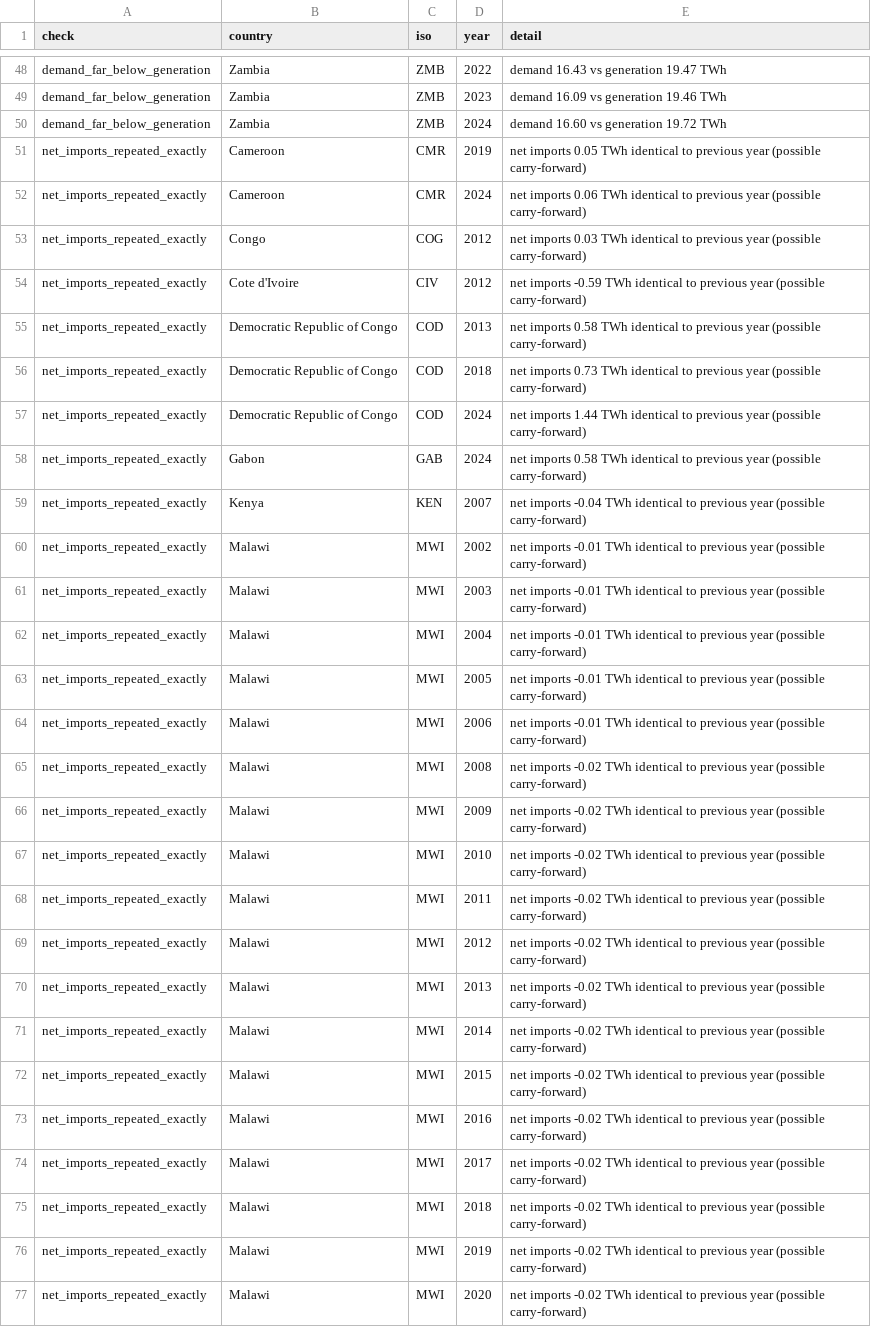
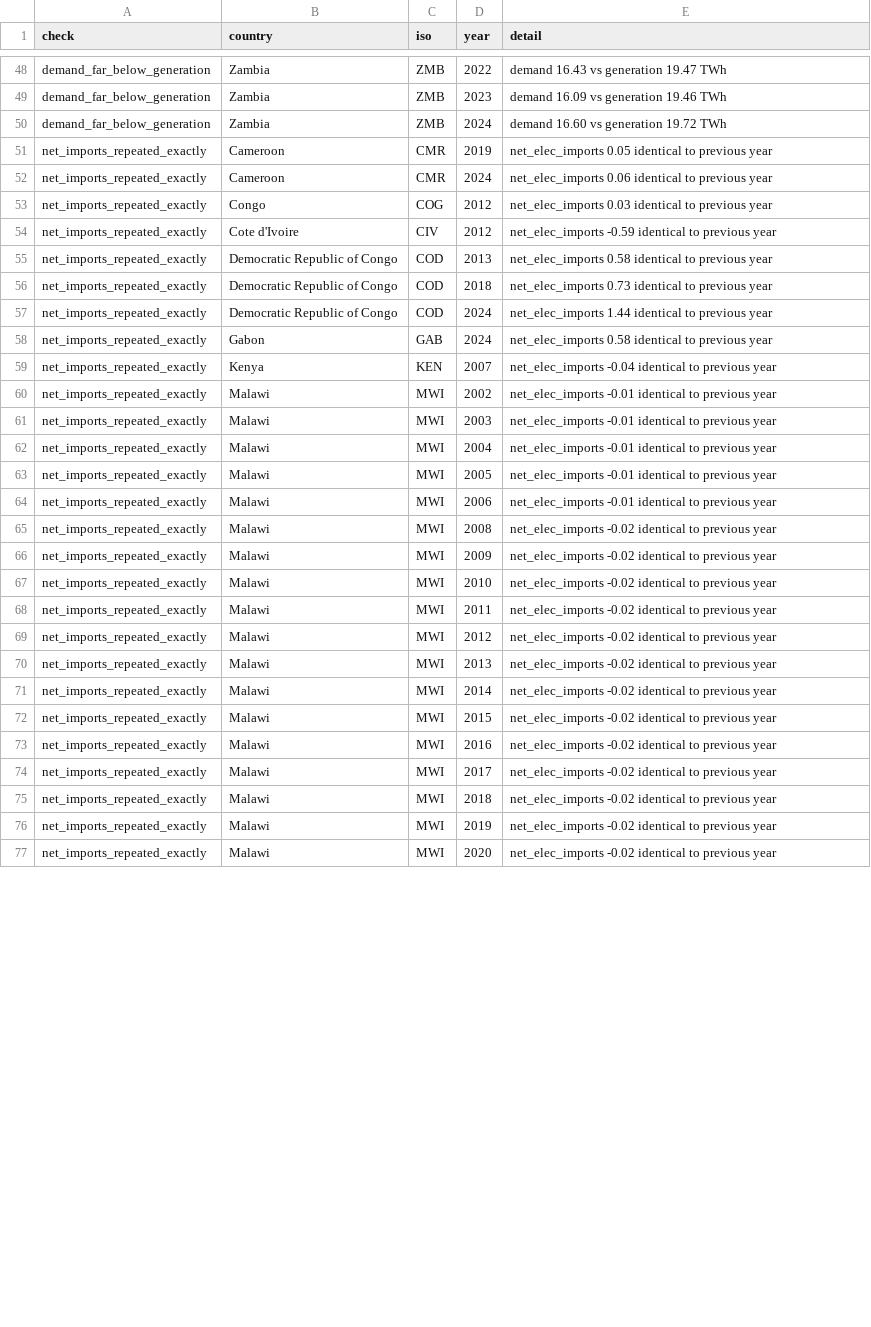
Before and after one commit to Shieldemma/africa-electricity-data-audit, a CSV file: outputs/quality_issues_sub_saharan_africa.csv, drawn as a sheet; only a part is shown, gaps mark what is left out; the diff covers the shown part only; the diff names each change by its address in the sheet, - before the commit and + after, or states it on an @@ line.

Commit message:
Refresh outputs and dashboard [skip ci]

```diff
--- a/outputs/quality_issues_sub_saharan_africa.csv
+++ b/outputs/quality_issues_sub_saharan_africa.csv
-E51 (detail): net imports 0.05 TWh identical to previous year (possible carry-forward)
+E51 (detail): net_elec_imports 0.05 identical to previous year
-E52 (detail): net imports 0.06 TWh identical to previous year (possible carry-forward)
+E52 (detail): net_elec_imports 0.06 identical to previous year
-E53 (detail): net imports 0.03 TWh identical to previous year (possible carry-forward)
+E53 (detail): net_elec_imports 0.03 identical to previous year
-E54 (detail): net imports -0.59 TWh identical to previous year (possible carry-forward)
+E54 (detail): net_elec_imports -0.59 identical to previous year
-E55 (detail): net imports 0.58 TWh identical to previous year (possible carry-forward)
+E55 (detail): net_elec_imports 0.58 identical to previous year
-E56 (detail): net imports 0.73 TWh identical to previous year (possible carry-forward)
+E56 (detail): net_elec_imports 0.73 identical to previous year
-E57 (detail): net imports 1.44 TWh identical to previous year (possible carry-forward)
+E57 (detail): net_elec_imports 1.44 identical to previous year
-E58 (detail): net imports 0.58 TWh identical to previous year (possible carry-forward)
+E58 (detail): net_elec_imports 0.58 identical to previous year
-E59 (detail): net imports -0.04 TWh identical to previous year (possible carry-forward)
+E59 (detail): net_elec_imports -0.04 identical to previous year
-E60:E64 (detail): net imports -0.01 TWh identical to previous year (possible carry-forward)
+E60:E64 (detail): net_elec_imports -0.01 identical to previous year
-E65:E77 (detail): net imports -0.02 TWh identical to previous year (possible carry-forward)
+E65:E77 (detail): net_elec_imports -0.02 identical to previous year
```
Also changed, not shown: 33 edited cells elsewhere in this file, 9 other files.
